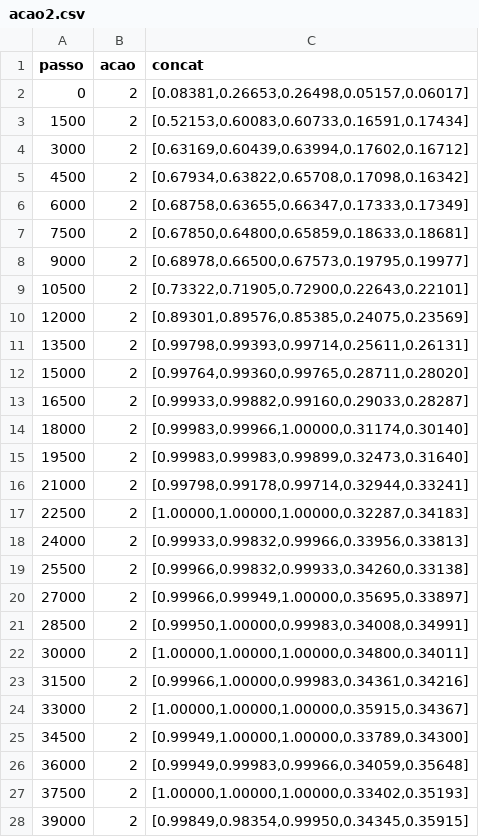
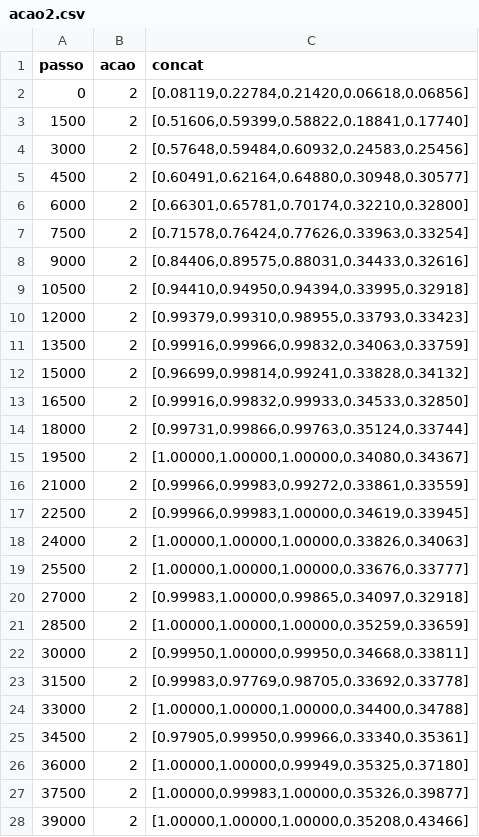
Before and after one commit to MarceloSabris/PesquisaMestradoFinal, a CSV file: dataSetResume/acao2.csv, drawn as a sheet; only a part is shown; the diff covers the shown part only.

```diff
--- a/dataSetResume/acao2.csv
+++ b/dataSetResume/acao2.csv
@@ -1,28 +1,28 @@
 passo,acao,concat
-0,2,"[0.08381,0.26653,0.26498,0.05157,0.06017]"
-1500,2,"[0.52153,0.60083,0.60733,0.16591,0.17434]"
-3000,2,"[0.63169,0.60439,0.63994,0.17602,0.16712]"
-4500,2,"[0.67934,0.63822,0.65708,0.17098,0.16342]"
-6000,2,"[0.68758,0.63655,0.66347,0.17333,0.17349]"
-7500,2,"[0.67850,0.64800,0.65859,0.18633,0.18681]"
-9000,2,"[0.68978,0.66500,0.67573,0.19795,0.19977]"
-10500,2,"[0.73322,0.71905,0.72900,0.22643,0.22101]"
-12000,2,"[0.89301,0.89576,0.85385,0.24075,0.23569]"
-13500,2,"[0.99798,0.99393,0.99714,0.25611,0.26131]"
-15000,2,"[0.99764,0.99360,0.99765,0.28711,0.28020]"
-16500,2,"[0.99933,0.99882,0.99160,0.29033,0.28287]"
-18000,2,"[0.99983,0.99966,1.00000,0.31174,0.30140]"
-19500,2,"[0.99983,0.99983,0.99899,0.32473,0.31640]"
-21000,2,"[0.99798,0.99178,0.99714,0.32944,0.33241]"
-22500,2,"[1.00000,1.00000,1.00000,0.32287,0.34183]"
-24000,2,"[0.99933,0.99832,0.99966,0.33956,0.33813]"
-25500,2,"[0.99966,0.99832,0.99933,0.34260,0.33138]"
-27000,2,"[0.99966,0.99949,1.00000,0.35695,0.33897]"
-28500,2,"[0.99950,1.00000,0.99983,0.34008,0.34991]"
-30000,2,"[1.00000,1.00000,1.00000,0.34800,0.34011]"
-31500,2,"[0.99966,1.00000,0.99983,0.34361,0.34216]"
-33000,2,"[1.00000,1.00000,1.00000,0.35915,0.34367]"
-34500,2,"[0.99949,1.00000,1.00000,0.33789,0.34300]"
-36000,2,"[0.99949,0.99983,0.99966,0.34059,0.35648]"
-37500,2,"[1.00000,1.00000,1.00000,0.33402,0.35193]"
-39000,2,"[0.99849,0.98354,0.99950,0.34345,0.35915]"
+0,2,"[0.08119,0.22784,0.21420,0.06618,0.06856]"
+1500,2,"[0.51606,0.59399,0.58822,0.18841,0.17740]"
+3000,2,"[0.57648,0.59484,0.60932,0.24583,0.25456]"
+4500,2,"[0.60491,0.62164,0.64880,0.30948,0.30577]"
+6000,2,"[0.66301,0.65781,0.70174,0.32210,0.32800]"
+7500,2,"[0.71578,0.76424,0.77626,0.33963,0.33254]"
+9000,2,"[0.84406,0.89575,0.88031,0.34433,0.32616]"
+10500,2,"[0.94410,0.94950,0.94394,0.33995,0.32918]"
+12000,2,"[0.99379,0.99310,0.98955,0.33793,0.33423]"
+13500,2,"[0.99916,0.99966,0.99832,0.34063,0.33759]"
+15000,2,"[0.96699,0.99814,0.99241,0.33828,0.34132]"
+16500,2,"[0.99916,0.99832,0.99933,0.34533,0.32850]"
+18000,2,"[0.99731,0.99866,0.99763,0.35124,0.33744]"
+19500,2,"[1.00000,1.00000,1.00000,0.34080,0.34367]"
+21000,2,"[0.99966,0.99983,0.99272,0.33861,0.33559]"
+22500,2,"[0.99966,0.99983,1.00000,0.34619,0.33945]"
+24000,2,"[1.00000,1.00000,1.00000,0.33826,0.34063]"
+25500,2,"[1.00000,1.00000,1.00000,0.33676,0.33777]"
+27000,2,"[0.99983,1.00000,0.99865,0.34097,0.32918]"
+28500,2,"[1.00000,1.00000,1.00000,0.35259,0.33659]"
+30000,2,"[0.99950,1.00000,0.99950,0.34668,0.33811]"
+31500,2,"[0.99983,0.97769,0.98705,0.33692,0.33778]"
+33000,2,"[1.00000,1.00000,1.00000,0.34400,0.34788]"
+34500,2,"[0.97905,0.99950,0.99966,0.33340,0.35361]"
+36000,2,"[1.00000,1.00000,0.99949,0.35325,0.37180]"
+37500,2,"[1.00000,0.99983,1.00000,0.35326,0.39877]"
+39000,2,"[1.00000,1.00000,1.00000,0.35208,0.43466]"
```
Also changed, not shown: 41 edited cells elsewhere in this file, dataSetResume/acao1.csv, dataSetResume/acao3.csv, 38 other files.
